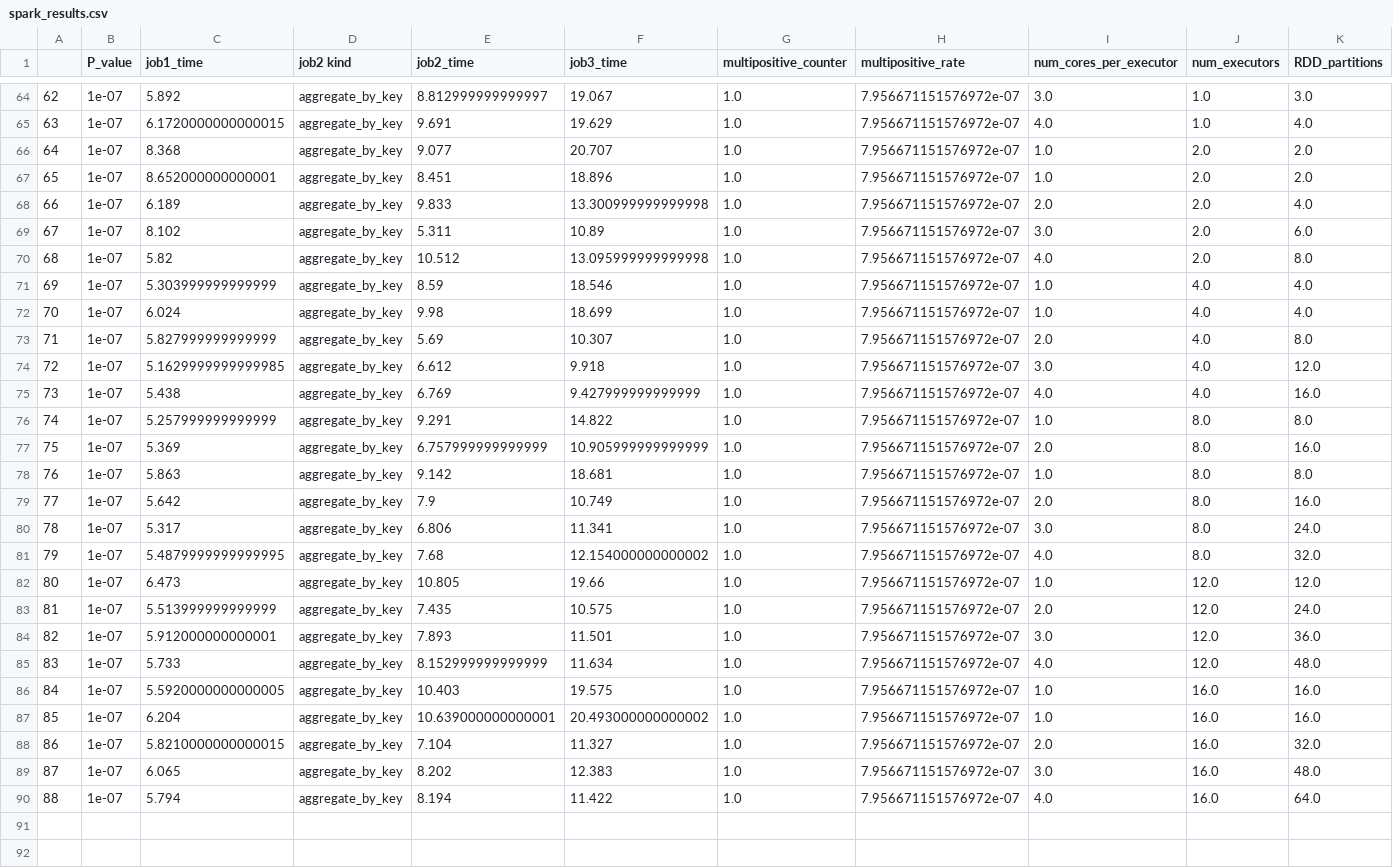
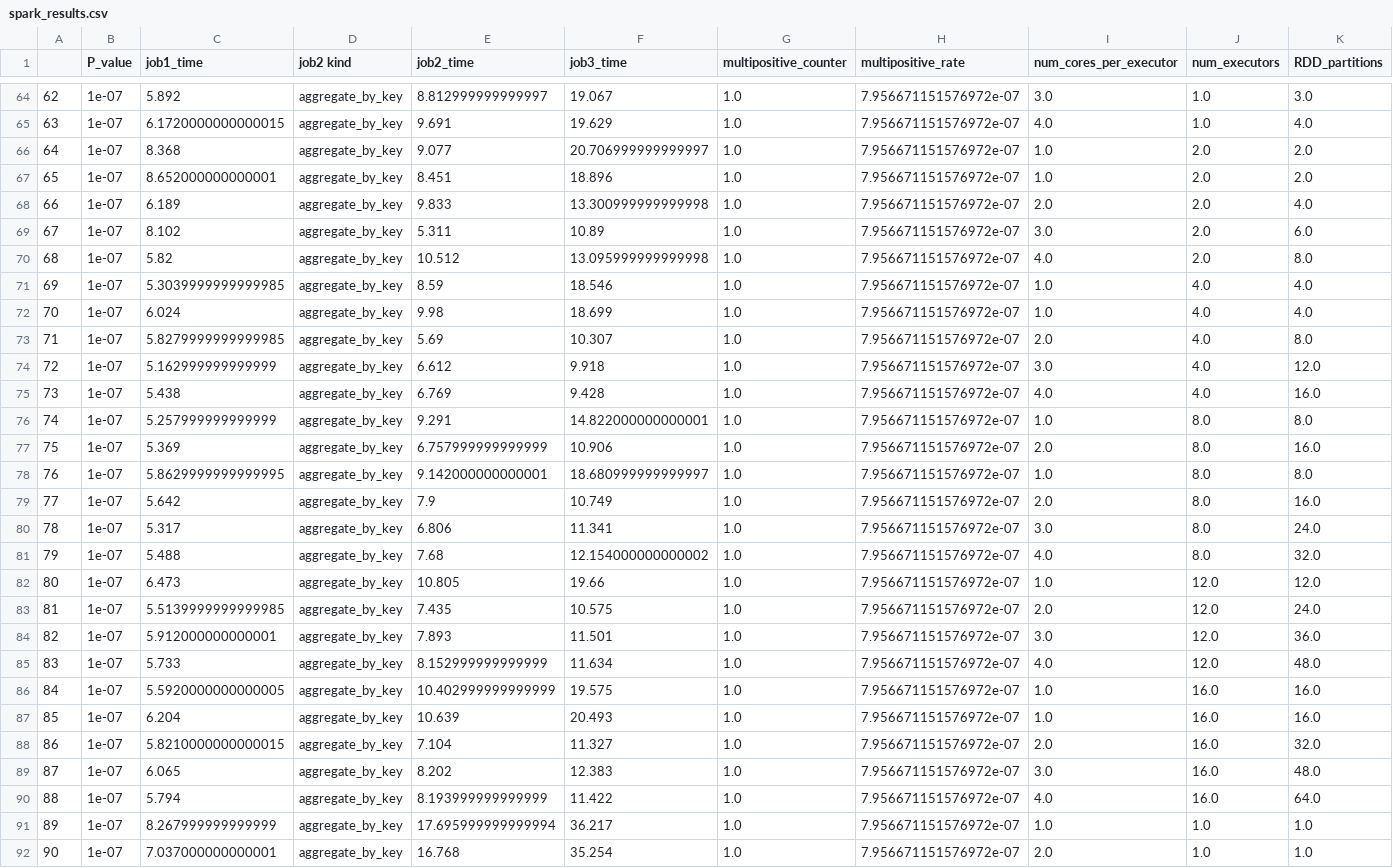
Before and after one commit to Ruggero1912/mapreduce-bloom-filters, a CSV file: spark/spark_results.csv, drawn as a sheet; only a part is shown, gaps mark what is left out; the diff covers the shown part only.

Commit message:
updated spark_results.csv

```diff
--- a/spark/spark_results.csv
+++ b/spark/spark_results.csv
@@ -65,3 +65,3 @@
 63,1e-07,6.1720000000000015,aggregate_by_key,9.691,19.629,1.0,7.956671151576972e-07,4.0,1.0,4.0
-64,1e-07,8.368,aggregate_by_key,9.077,20.707,1.0,7.956671151576972e-07,1.0,2.0,2.0
+64,1e-07,8.368,aggregate_by_key,9.077,20.706999999999997,1.0,7.956671151576972e-07,1.0,2.0,2.0
 65,1e-07,8.652000000000001,aggregate_by_key,8.451,18.896,1.0,7.956671151576972e-07,1.0,2.0,2.0
@@ -70,21 +70,23 @@
 68,1e-07,5.82,aggregate_by_key,10.512,13.095999999999998,1.0,7.956671151576972e-07,4.0,2.0,8.0
-69,1e-07,5.303999999999999,aggregate_by_key,8.59,18.546,1.0,7.956671151576972e-07,1.0,4.0,4.0
+69,1e-07,5.3039999999999985,aggregate_by_key,8.59,18.546,1.0,7.956671151576972e-07,1.0,4.0,4.0
 70,1e-07,6.024,aggregate_by_key,9.98,18.699,1.0,7.956671151576972e-07,1.0,4.0,4.0
-71,1e-07,5.827999999999999,aggregate_by_key,5.69,10.307,1.0,7.956671151576972e-07,2.0,4.0,8.0
-72,1e-07,5.1629999999999985,aggregate_by_key,6.612,9.918,1.0,7.956671151576972e-07,3.0,4.0,12.0
-73,1e-07,5.438,aggregate_by_key,6.769,9.427999999999999,1.0,7.956671151576972e-07,4.0,4.0,16.0
-74,1e-07,5.257999999999999,aggregate_by_key,9.291,14.822,1.0,7.956671151576972e-07,1.0,8.0,8.0
-75,1e-07,5.369,aggregate_by_key,6.757999999999999,10.905999999999999,1.0,7.956671151576972e-07,2.0,8.0,16.0
-76,1e-07,5.863,aggregate_by_key,9.142,18.681,1.0,7.956671151576972e-07,1.0,8.0,8.0
+71,1e-07,5.8279999999999985,aggregate_by_key,5.69,10.307,1.0,7.956671151576972e-07,2.0,4.0,8.0
+72,1e-07,5.162999999999999,aggregate_by_key,6.612,9.918,1.0,7.956671151576972e-07,3.0,4.0,12.0
+73,1e-07,5.438,aggregate_by_key,6.769,9.428,1.0,7.956671151576972e-07,4.0,4.0,16.0
+74,1e-07,5.257999999999999,aggregate_by_key,9.291,14.822000000000001,1.0,7.956671151576972e-07,1.0,8.0,8.0
+75,1e-07,5.369,aggregate_by_key,6.757999999999999,10.906,1.0,7.956671151576972e-07,2.0,8.0,16.0
+76,1e-07,5.8629999999999995,aggregate_by_key,9.142000000000001,18.680999999999997,1.0,7.956671151576972e-07,1.0,8.0,8.0
 77,1e-07,5.642,aggregate_by_key,7.9,10.749,1.0,7.956671151576972e-07,2.0,8.0,16.0
 78,1e-07,5.317,aggregate_by_key,6.806,11.341,1.0,7.956671151576972e-07,3.0,8.0,24.0
-79,1e-07,5.4879999999999995,aggregate_by_key,7.68,12.154000000000002,1.0,7.956671151576972e-07,4.0,8.0,32.0
+79,1e-07,5.488,aggregate_by_key,7.68,12.154000000000002,1.0,7.956671151576972e-07,4.0,8.0,32.0
 80,1e-07,6.473,aggregate_by_key,10.805,19.66,1.0,7.956671151576972e-07,1.0,12.0,12.0
-81,1e-07,5.513999999999999,aggregate_by_key,7.435,10.575,1.0,7.956671151576972e-07,2.0,12.0,24.0
+81,1e-07,5.5139999999999985,aggregate_by_key,7.435,10.575,1.0,7.956671151576972e-07,2.0,12.0,24.0
 82,1e-07,5.912000000000001,aggregate_by_key,7.893,11.501,1.0,7.956671151576972e-07,3.0,12.0,36.0
 83,1e-07,5.733,aggregate_by_key,8.152999999999999,11.634,1.0,7.956671151576972e-07,4.0,12.0,48.0
-84,1e-07,5.5920000000000005,aggregate_by_key,10.403,19.575,1.0,7.956671151576972e-07,1.0,16.0,16.0
-85,1e-07,6.204,aggregate_by_key,10.639000000000001,20.493000000000002,1.0,7.956671151576972e-07,1.0,16.0,16.0
+84,1e-07,5.5920000000000005,aggregate_by_key,10.402999999999999,19.575,1.0,7.956671151576972e-07,1.0,16.0,16.0
+85,1e-07,6.204,aggregate_by_key,10.639,20.493,1.0,7.956671151576972e-07,1.0,16.0,16.0
 86,1e-07,5.8210000000000015,aggregate_by_key,7.104,11.327,1.0,7.956671151576972e-07,2.0,16.0,32.0
 87,1e-07,6.065,aggregate_by_key,8.202,12.383,1.0,7.956671151576972e-07,3.0,16.0,48.0
-88,1e-07,5.794,aggregate_by_key,8.194,11.422,1.0,7.956671151576972e-07,4.0,16.0,64.0
+88,1e-07,5.794,aggregate_by_key,8.193999999999999,11.422,1.0,7.956671151576972e-07,4.0,16.0,64.0
+89,1e-07,8.267999999999999,aggregate_by_key,17.695999999999994,36.217,1.0,7.956671151576972e-07,1.0,1.0,1.0
+90,1e-07,7.037000000000001,aggregate_by_key,16.768,35.254,1.0,7.956671151576972e-07,2.0,1.0,1.0
```
Also changed, not shown: 9 added rows and 23 edited cells elsewhere in this file.
